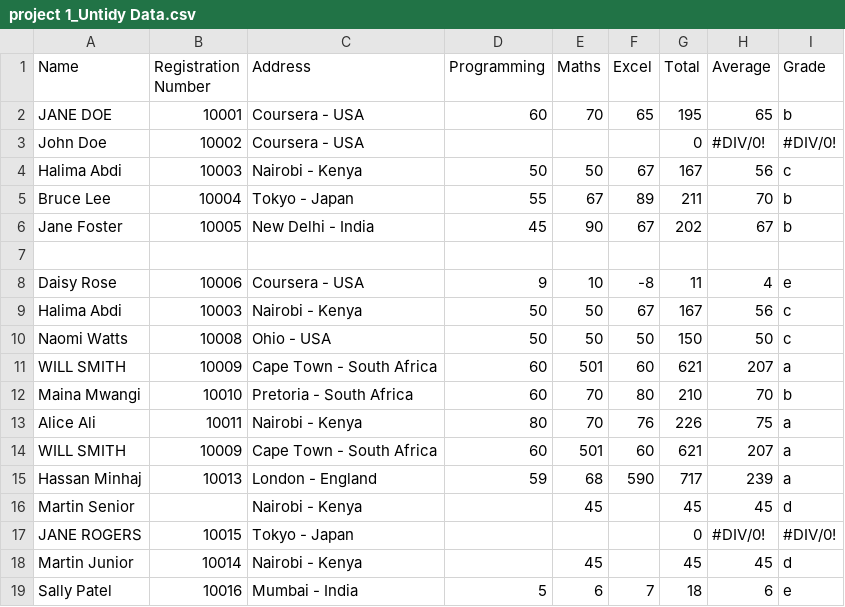
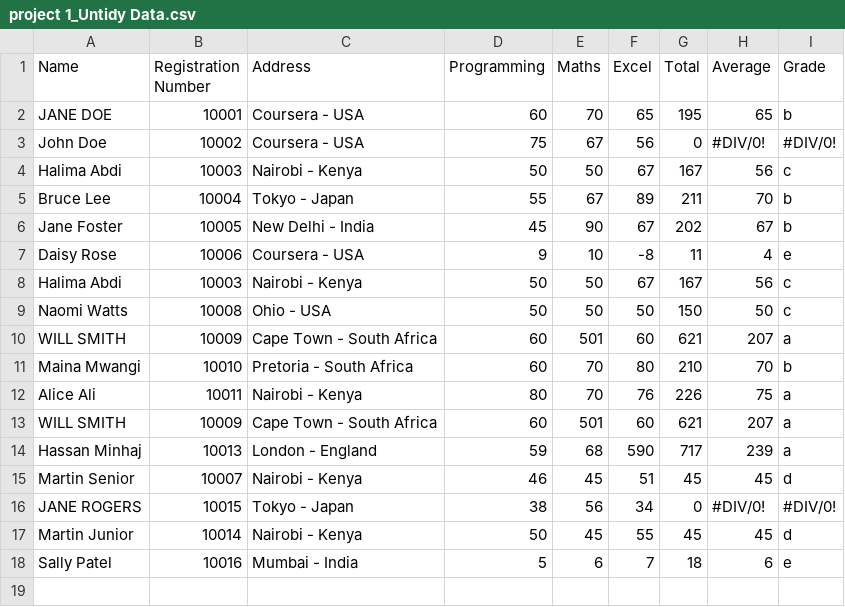
Before and after one commit to rayrise-infinyx/Data-Analyst-, a CSV file: project 1_Untidy Data.csv, drawn as a sheet.

Commit message:
Removed the blanks

```diff
--- a/project 1_Untidy Data.csv
+++ b/project 1_Untidy Data.csv
@@ -2,3 +2,3 @@ Name,Registration Number,Address,Programming,Maths,Excel,Total,Average,Grade
                    JANE DOE,10001,Coursera - USA,60,70,65,195,65,b
-John Doe,10002,Coursera - USA,,,,0,#DIV/0!,#DIV/0!
+John Doe,10002,Coursera - USA,75,67,56,0,#DIV/0!,#DIV/0!
 Halima Abdi,10003,Nairobi - Kenya,50,50,67,167,56,c
@@ -6,3 +6,2 @@ Bruce     Lee,10004,Tokyo - Japan                 ,55,67,89,211,70,b
     Jane  Foster,10005,New Delhi - India,45,90,67,202,67,b
-,,,,,,,,
 Daisy     Rose,10006,Coursera - USA,9,10,-8,11,4,e
@@ -15,5 +14,5 @@ WILL SMITH,10009,Cape Town - South Africa               ,60,501,60,621,207,a
       Hassan Minhaj,10013,London - England,59,68,590,717,239,a
-Martin Senior,,Nairobi - Kenya               ,,45,,45,45,d
-JANE         ROGERS,10015,Tokyo - Japan,,,,0,#DIV/0!,#DIV/0!
-Martin Junior,10014,Nairobi - Kenya,,45,,45,45,d
+Martin Senior,10007,Nairobi - Kenya               ,46,45,51,45,45,d
+JANE         ROGERS,10015,Tokyo - Japan,38,56,34,0,#DIV/0!,#DIV/0!
+Martin Junior,10014,Nairobi - Kenya,50,45,55,45,45,d
               Sally Patel,10016,Mumbai - India,5,6,7,18,6,e
```
